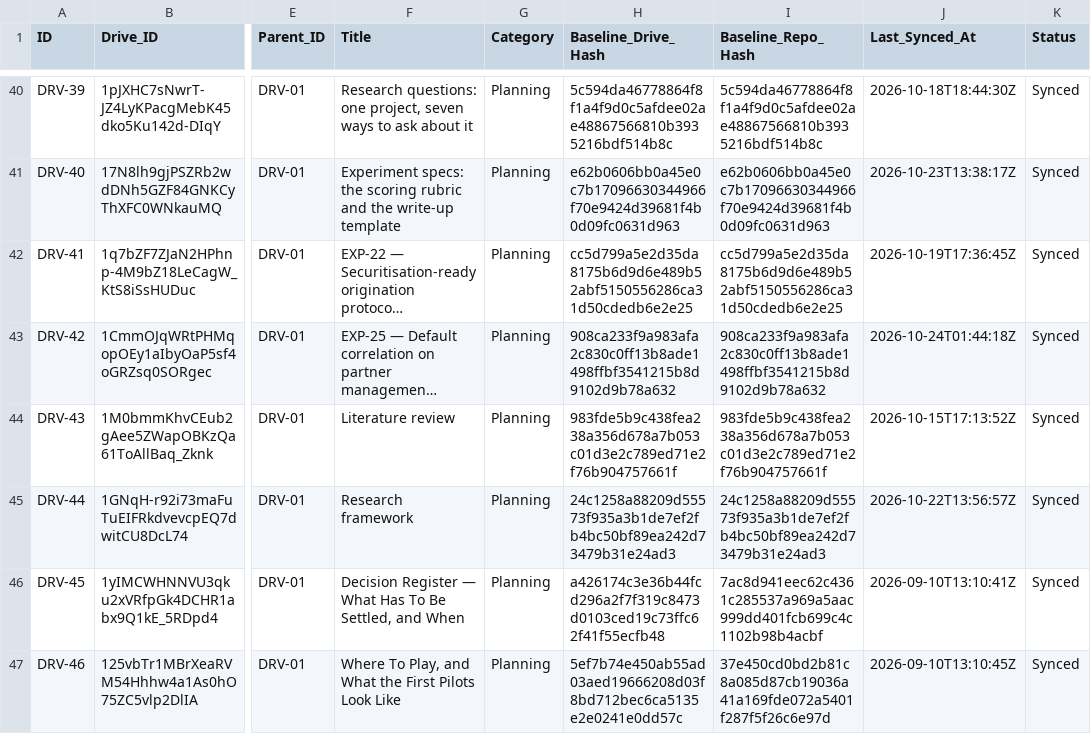
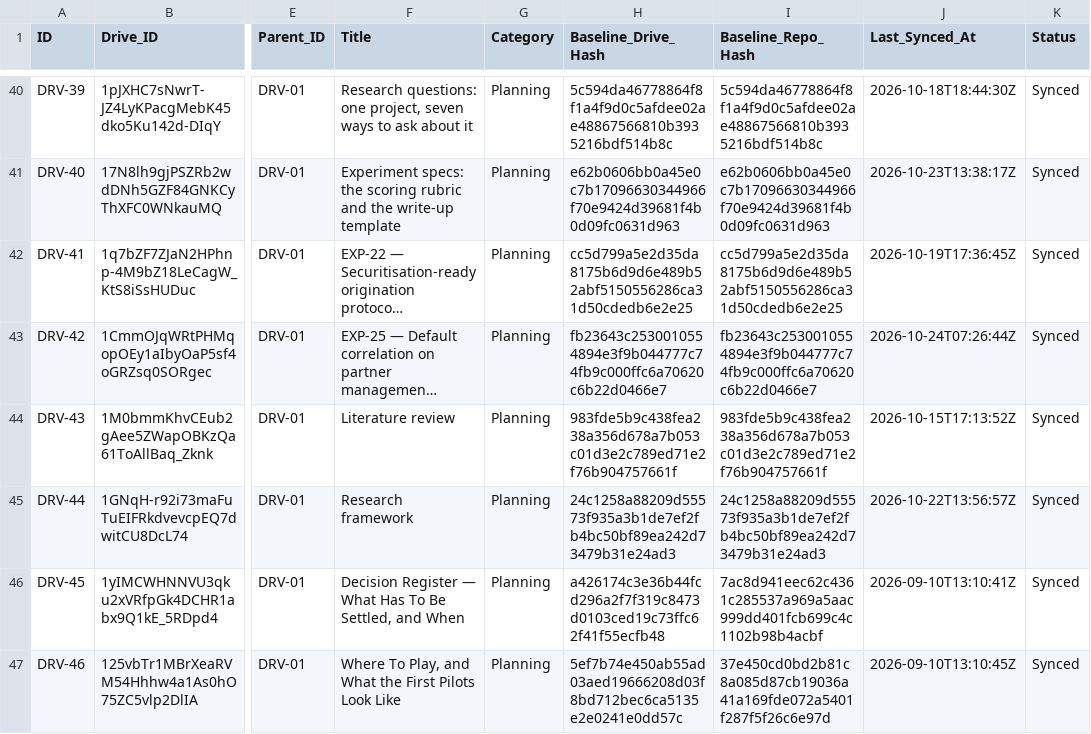
Before and after one commit to benbaichmankass/sustainable-finance-venture, a CSV file: data/drive-links.csv, drawn as a sheet; only a part is shown, gaps mark what is left out; long unchanged cells end in …; the diff names each change by its address in the sheet, - before the commit and + after, or states it on an @@ line.

```diff
--- a/data/drive-links.csv
+++ b/data/drive-links.csv
-H43 (Baseline_Drive_Hash): 908ca233f9a983afa2c830c0ff13b8ade1498ffbf3541215b8d9102d9b78a632
+H43 (Baseline_Drive_Hash): fb23643c2530010554894e3f9b044777c74fb9c000ffc6a70620c6b22d0466e7
-I43 (Baseline_Repo_Hash): 908ca233f9a983afa2c830c0ff13b8ade1498ffbf3541215b8d9102d9b78a632
+I43 (Baseline_Repo_Hash): fb23643c2530010554894e3f9b044777c74fb9c000ffc6a70620c6b22d0466e7
-J43 (Last_Synced_At): 2026-10-24T01:44:18Z
+J43 (Last_Synced_At): 2026-10-24T07:26:44Z
```
Also changed, not shown: 2 other files.
